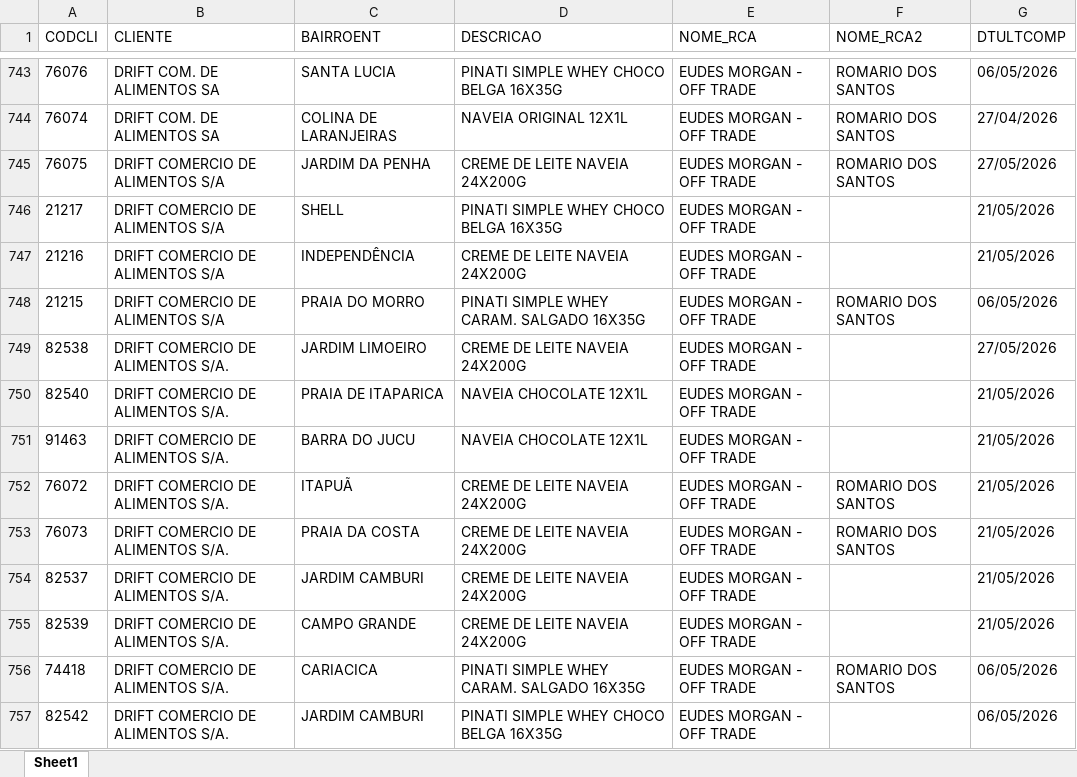
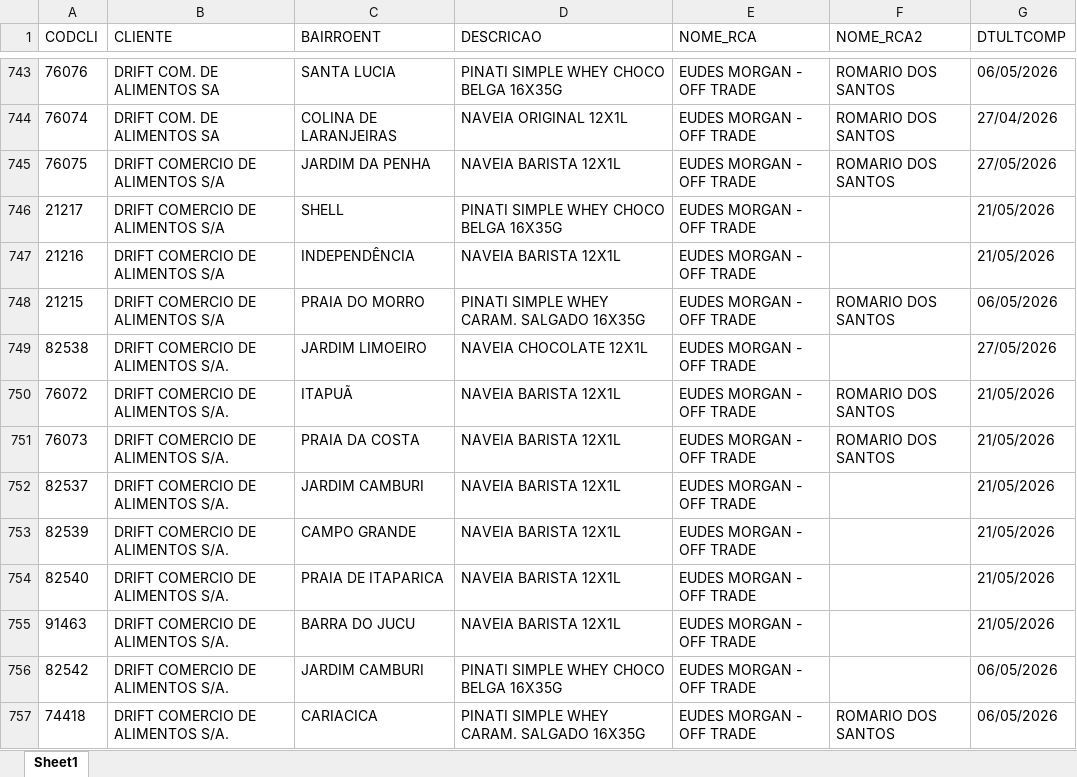
Before and after one commit to leonardocampos-cmd/offtrade, an Excel workbook: nao_positivados_06-2026.xlsx, sheet Sheet1, drawn as a sheet; only a part is shown, gaps mark what is left out; values as stored, in another font and other column widths than the file's, no borders; removed rows and columns are numbered as before the commit, all else as after; the diff covers the shown part only; the diff names each change by its address in the sheet, - before the commit and + after, or states it on an @@ line.

```diff
--- a/nao_positivados_06-2026.xlsx (sheet Sheet1)
+++ b/nao_positivados_06-2026.xlsx (sheet Sheet1)
-D745 (DESCRICAO): CREME DE LEITE NAVEIA 24X200G
+D745 (DESCRICAO): NAVEIA BARISTA 12X1L
-D747 (DESCRICAO): CREME DE LEITE NAVEIA 24X200G
+D747 (DESCRICAO): NAVEIA BARISTA 12X1L
-D749 (DESCRICAO): CREME DE LEITE NAVEIA 24X200G
+D749 (DESCRICAO): NAVEIA CHOCOLATE 12X1L
-row 750: 82540 | DRIFT COMERCIO DE ALIMENTOS S/A. | PRAIA DE ITAPARICA | NAVEIA CHOCOLATE 12X1L | EUDES MORGAN - OFF TRADE |  | 21/05/2026
-row 751: 91463 | DRIFT COMERCIO DE ALIMENTOS S/A. | BARRA DO JUCU | NAVEIA CHOCOLATE 12X1L | EUDES MORGAN - OFF TRADE |  | 21/05/2026
-D750:D753 (DESCRICAO): CREME DE LEITE NAVEIA 24X200G
+D750:D753 (DESCRICAO): NAVEIA BARISTA 12X1L
+row 754: 82540 | DRIFT COMERCIO DE ALIMENTOS S/A. | PRAIA DE ITAPARICA | NAVEIA BARISTA 12X1L | EUDES MORGAN - OFF TRADE |  | 21/05/2026
+row 755: 91463 | DRIFT COMERCIO DE ALIMENTOS S/A. | BARRA DO JUCU | NAVEIA BARISTA 12X1L | EUDES MORGAN - OFF TRADE |  | 21/05/2026
@@ row 756 moved to row 757: 74418 @@
```
Also changed, not shown: 32 added rows, 32 removed rows, 9 moved rows and 592 edited cells elsewhere in this sheet, 4 other files.
